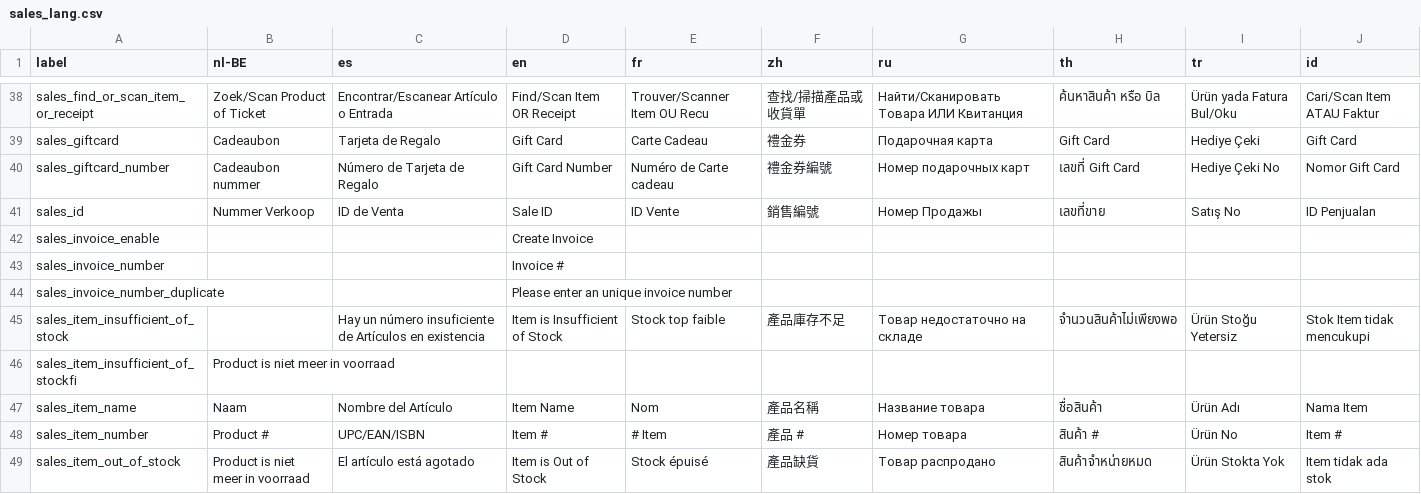
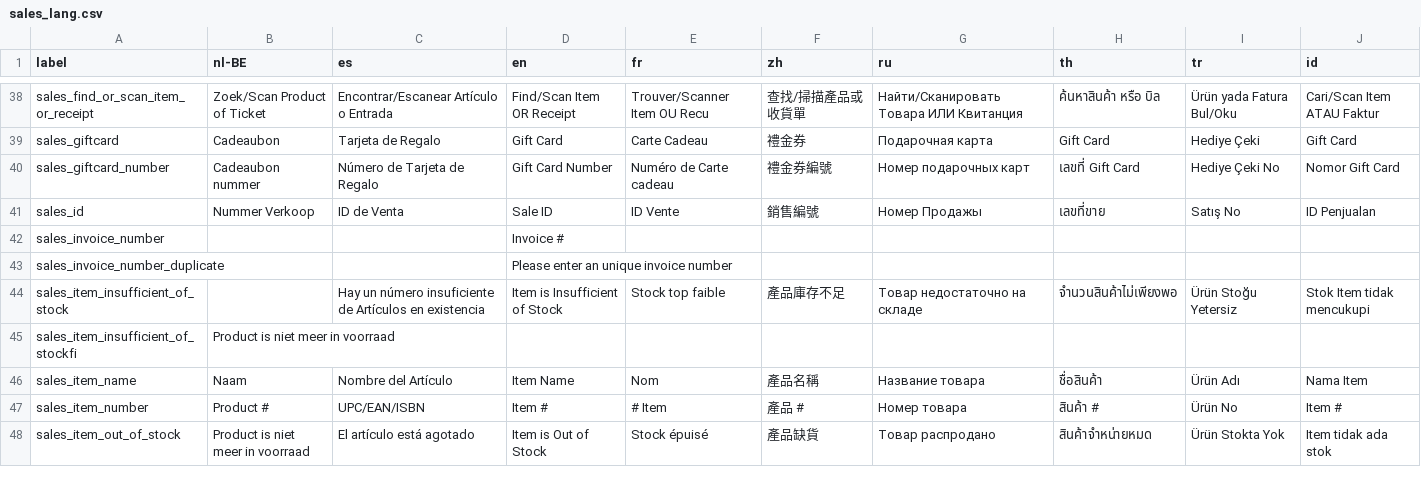
Before and after one commit to opensourcepos/opensourcepos, a CSV file: translations/sales_lang.csv, drawn as a sheet; only a part is shown, gaps mark what is left out; the diff names each change by its address in the sheet, - before the commit and + after, or states it on an @@ line.

```diff
--- a/translations/sales_lang.csv
+++ b/translations/sales_lang.csv
-row 42: sales_invoice_enable |  |  | Create Invoice
```
Also changed, not shown: translations/items_lang.csv, translations/receivings_lang.csv, 1 other file.
